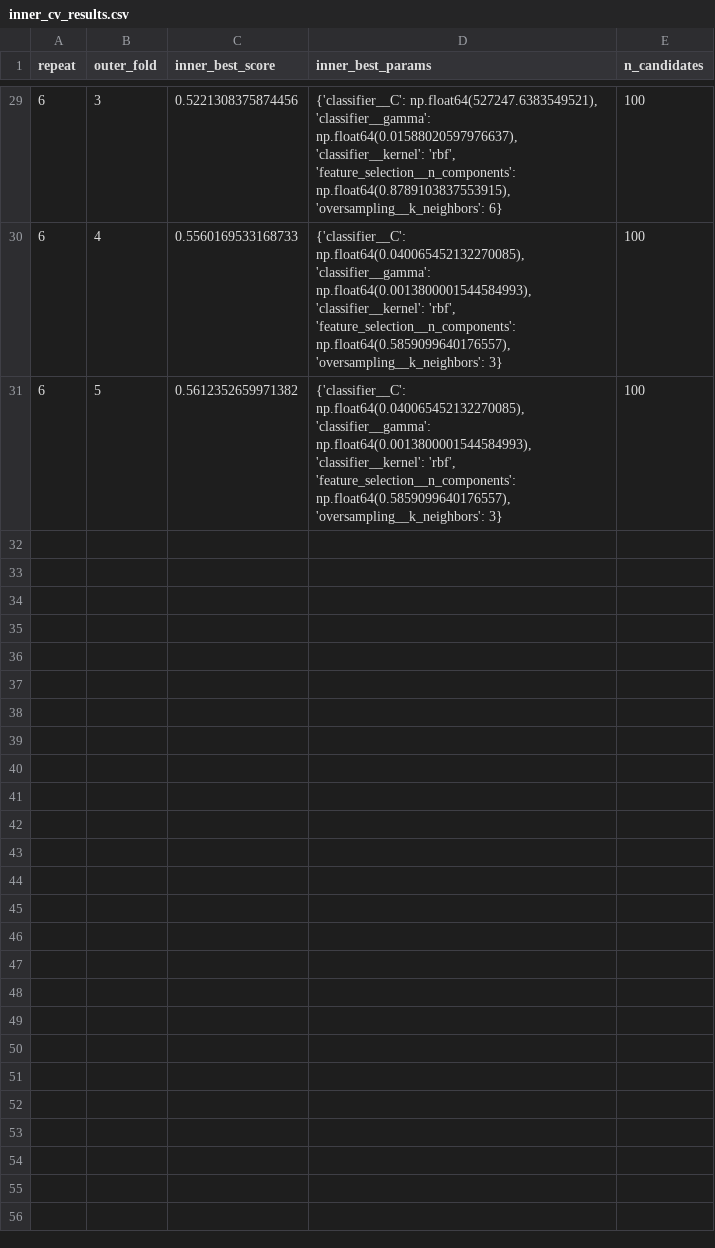
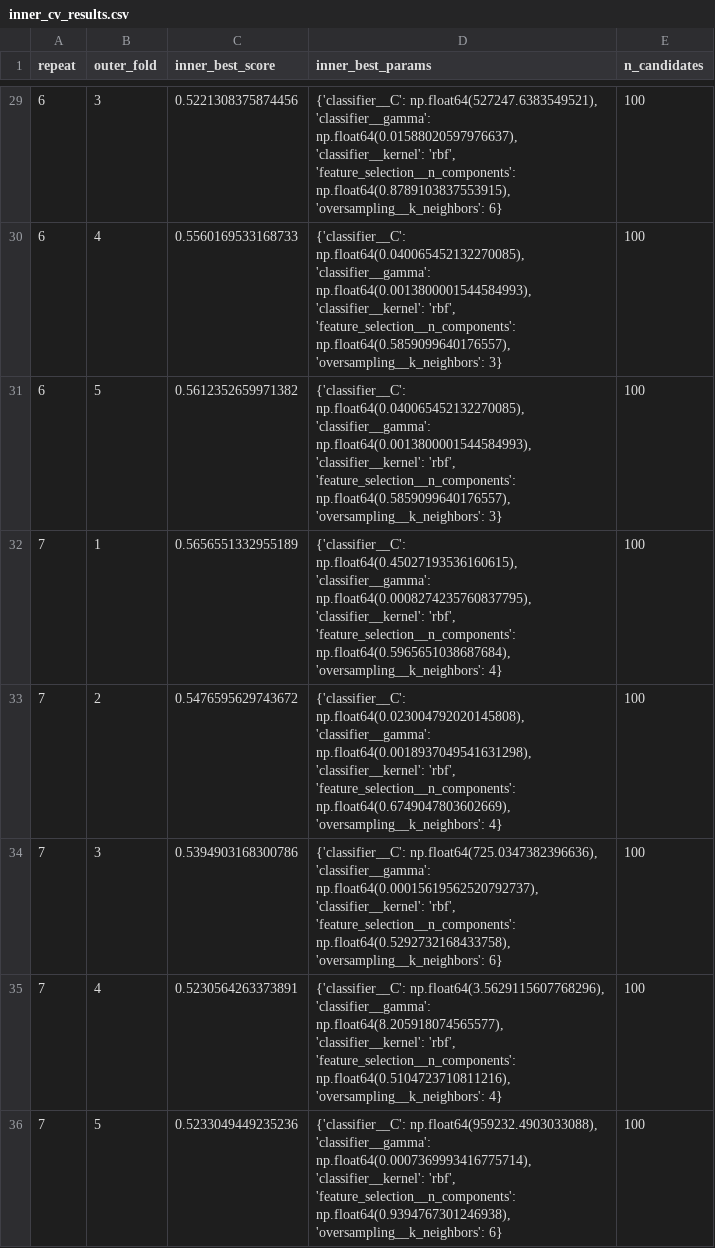
Before and after one commit to armankhoshnevis/Anxiety_Detection, a CSV file: Results/SVC/sex=Male/task=QBF/inner_cv_results.csv, drawn as a sheet; only a part is shown, gaps mark what is left out; the diff names each change by its address in the sheet, - before the commit and + after, or states it on an @@ line.

```diff
--- a/Results/SVC/sex=Male/task=QBF/inner_cv_results.csv
+++ b/Results/SVC/sex=Male/task=QBF/inner_cv_results.csv
+row 32: 7 | 1 | 0.5656551332955189 | {'classifier__C': np.float64(0.45027193536160615), 'classifier__gamma': np.float64(0.0008274235760837795), 'classifier__kernel': 'rbf', 'feature_selection__n_components': np.float64(0.5965651038687684), 'oversampling__k_neighbors': 4} | 100
+row 33: 7 | 2 | 0.5476595629743672 | {'classifier__C': np.float64(0.023004792020145808), 'classifier__gamma': np.float64(0.0018937049541631298), 'classifier__kernel': 'rbf', 'feature_selection__n_components': np.float64(0.6749047803602669), 'oversampling__k_neighbors': 4} | 100
+row 34: 7 | 3 | 0.5394903168300786 | {'classifier__C': np.float64(725.0347382396636), 'classifier__gamma': np.float64(0.00015619562520792737), 'classifier__kernel': 'rbf', 'feature_selection__n_components': np.float64(0.5292732168433758), 'oversampling__k_neighbors': 6} | 100
+row 35: 7 | 4 | 0.5230564263373891 | {'classifier__C': np.float64(3.5629115607768296), 'classifier__gamma': np.float64(8.205918074565577), 'classifier__kernel': 'rbf', 'feature_selection__n_components': np.float64(0.5104723710811216), 'oversampling__k_neighbors': 4} | 100
+row 36: 7 | 5 | 0.5233049449235236 | {'classifier__C': np.float64(959232.4903033088), 'classifier__gamma': np.float64(0.0007369993416775714), 'classifier__kernel': 'rbf', 'feature_selection__n_components': np.float64(0.9394767301246938), 'oversampling__k_neighbors': 6} | 100
```
Also changed, not shown: Results/SVC/sex=Male/task=QBF/outer_cv_results.csv, Results/SVC/sex=Male/task=QBF/results_summary.csv, 1 other file.
